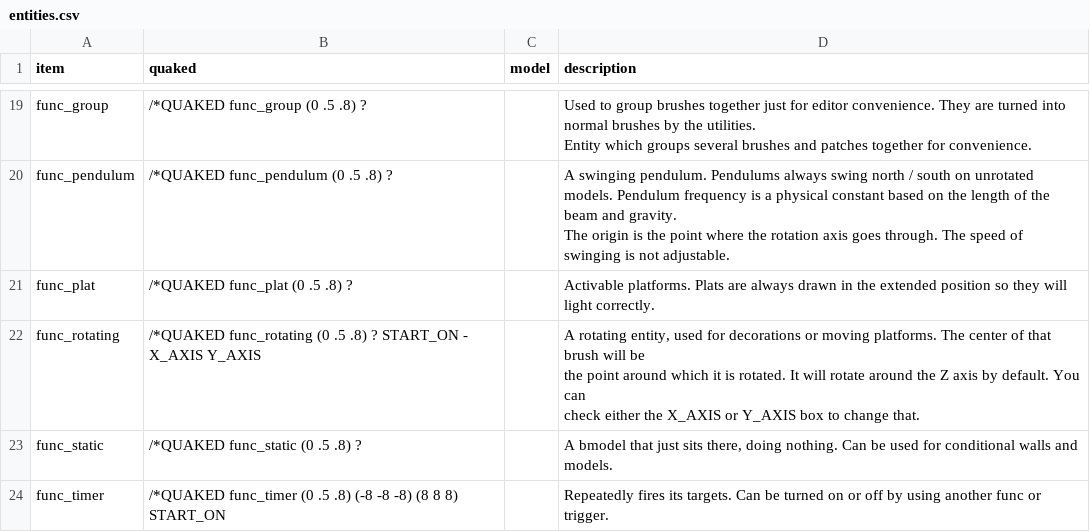
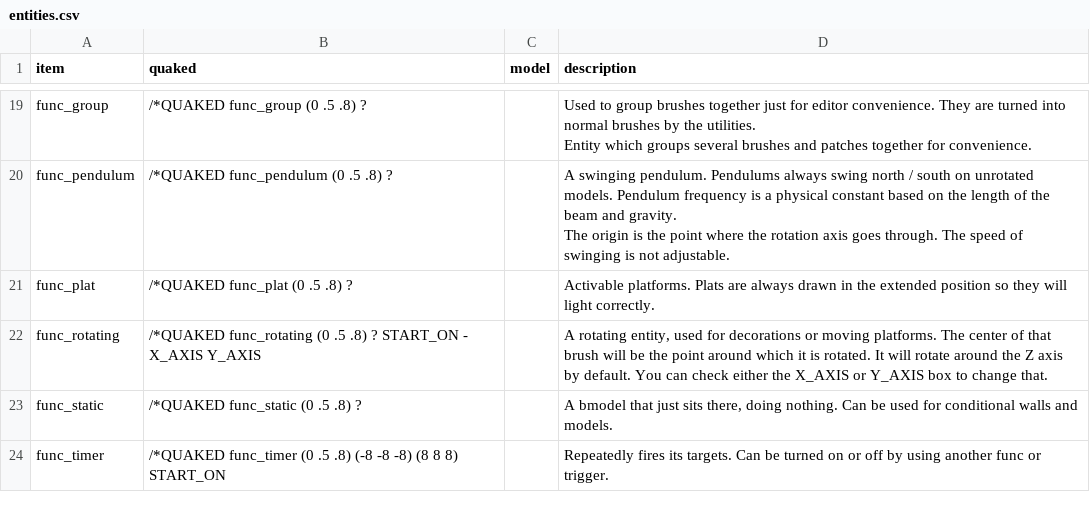
Before and after one commit to NeonKnightOA/oagamepack, a CSV file: generation-scripts/csv/entities.csv, drawn as a sheet; only a part is shown, gaps mark what is left out; the diff names each change by its address in the sheet, - before the commit and + after, or states it on an @@ line.

```diff
--- a/generation-scripts/csv/entities.csv
+++ b/generation-scripts/csv/entities.csv
-D22 (description): …change that.
+D22 (description): …change that.
```
Also changed, not shown: generation-scripts/csv/key_text.csv, generation-scripts/csv/keys.csv, 9 other files.
